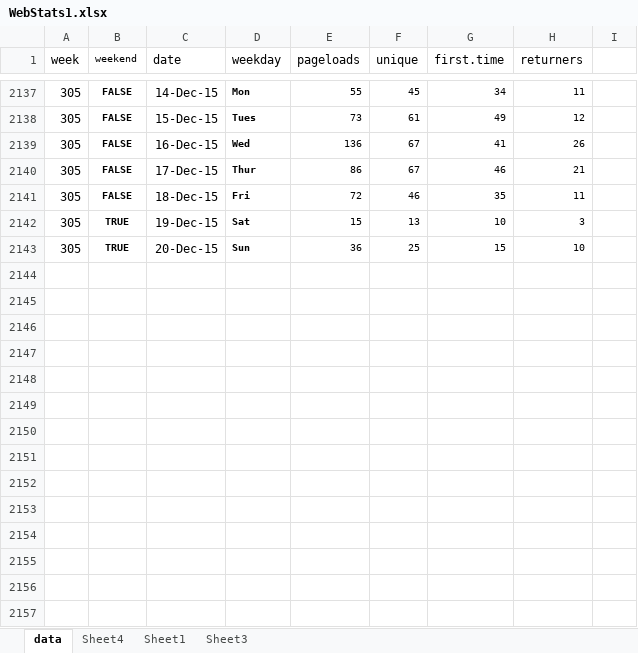
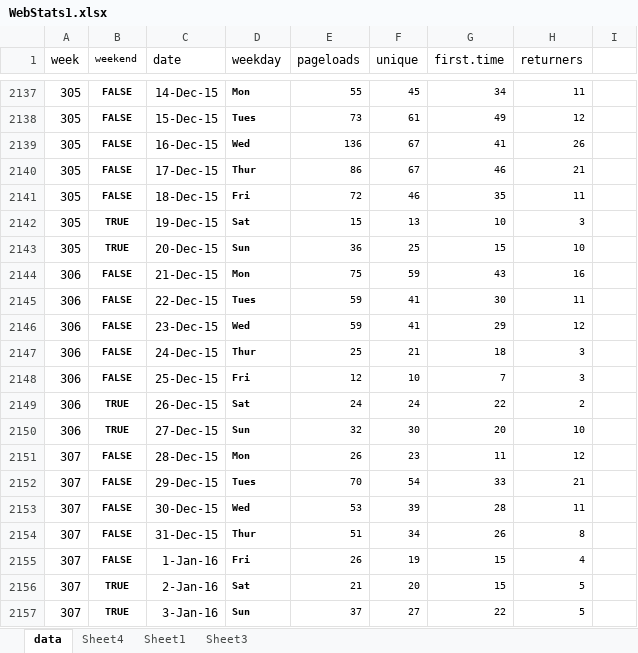
Before and after one commit to droglenc/fishR, an Excel workbook: exposure/WebStats1.xlsx, sheet data, drawn as a sheet; only a part is shown, gaps mark what is left out; values as stored, in another font and other column widths than the file's, no borders; the diff names each change by its address in the sheet, - before the commit and + after, or states it on an @@ line.

```diff
--- a/exposure/WebStats1.xlsx (sheet data)
+++ b/exposure/WebStats1.xlsx (sheet data)
+row 2144: 306 | FALSE | 21-Dec-15 | Mon | 75 | 59 | 43 | 16
+row 2145: 306 | FALSE | 22-Dec-15 | Tues | 59 | 41 | 30 | 11
+row 2146: 306 | FALSE | 23-Dec-15 | Wed | 59 | 41 | 29 | 12
+row 2147: 306 | FALSE | 24-Dec-15 | Thur | 25 | 21 | 18 | 3
+row 2148: 306 | FALSE | 25-Dec-15 | Fri | 12 | 10 | 7 | 3
+row 2149: 306 | TRUE | 26-Dec-15 | Sat | 24 | 24 | 22 | 2
+row 2150: 306 | TRUE | 27-Dec-15 | Sun | 32 | 30 | 20 | 10
+row 2151: 307 | FALSE | 28-Dec-15 | Mon | 26 | 23 | 11 | 12
+row 2152: 307 | FALSE | 29-Dec-15 | Tues | 70 | 54 | 33 | 21
+row 2153: 307 | FALSE | 30-Dec-15 | Wed | 53 | 39 | 28 | 11
+row 2154: 307 | FALSE | 31-Dec-15 | Thur | 51 | 34 | 26 | 8
+row 2155: 307 | FALSE | 1-Jan-16 | Fri | 26 | 19 | 15 | 4
+row 2156: 307 | TRUE | 2-Jan-16 | Sat | 21 | 20 | 15 | 5
+row 2157: 307 | TRUE | 3-Jan-16 | Sun | 37 | 27 | 22 | 5
```
Also changed, not shown: sheet Sheet1, charts or pictures, 1 other file.
